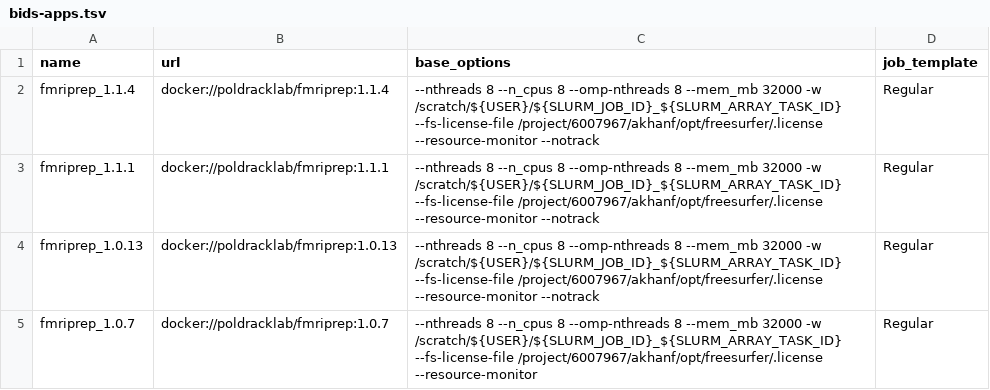
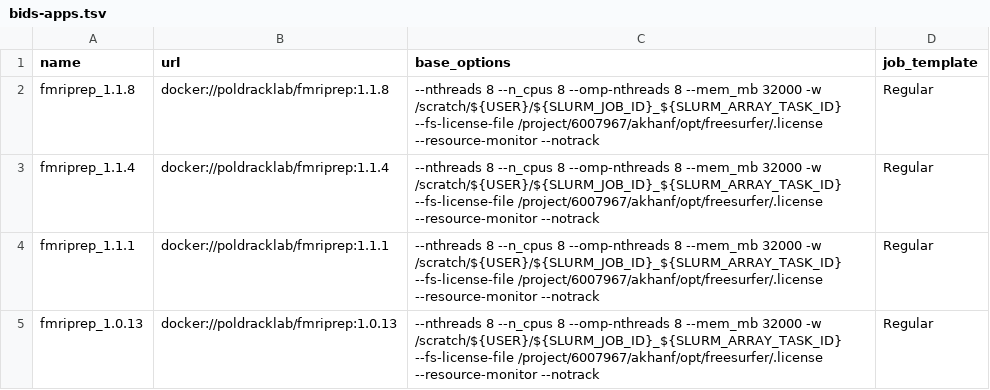
Before and after one commit to khanlab/neuroglia-helpers, a TSV file: bids-apps.tsv, drawn as a sheet; only a part is shown; the shorter side is filled out with more unchanged rows.

Commit message:
added fmriprep_1.1.8 (last version until 1.2.X)

```diff
--- a/bids-apps.tsv
+++ b/bids-apps.tsv
@@ -1,2 +1,3 @@
 name	url	base_options	job_template
+fmriprep_1.1.8	docker://poldracklab/fmriprep:1.1.8	--nthreads 8 --n_cpus 8 --omp-nthreads 8 --mem_mb 32000 -w /scratch/${USER}/${SLURM_JOB_ID}_${SLURM_ARRAY_TASK_ID} --fs-license-file /project/6007967/akhanf/opt/freesurfer/.license --resource-monitor --notrack	Regular
 fmriprep_1.1.4	docker://poldracklab/fmriprep:1.1.4	--nthreads 8 --n_cpus 8 --omp-nthreads 8 --mem_mb 32000 -w /scratch/${USER}/${SLURM_JOB_ID}_${SLURM_ARRAY_TASK_ID} --fs-license-file /project/6007967/akhanf/opt/freesurfer/.license --resource-monitor --notrack	Regular
```
